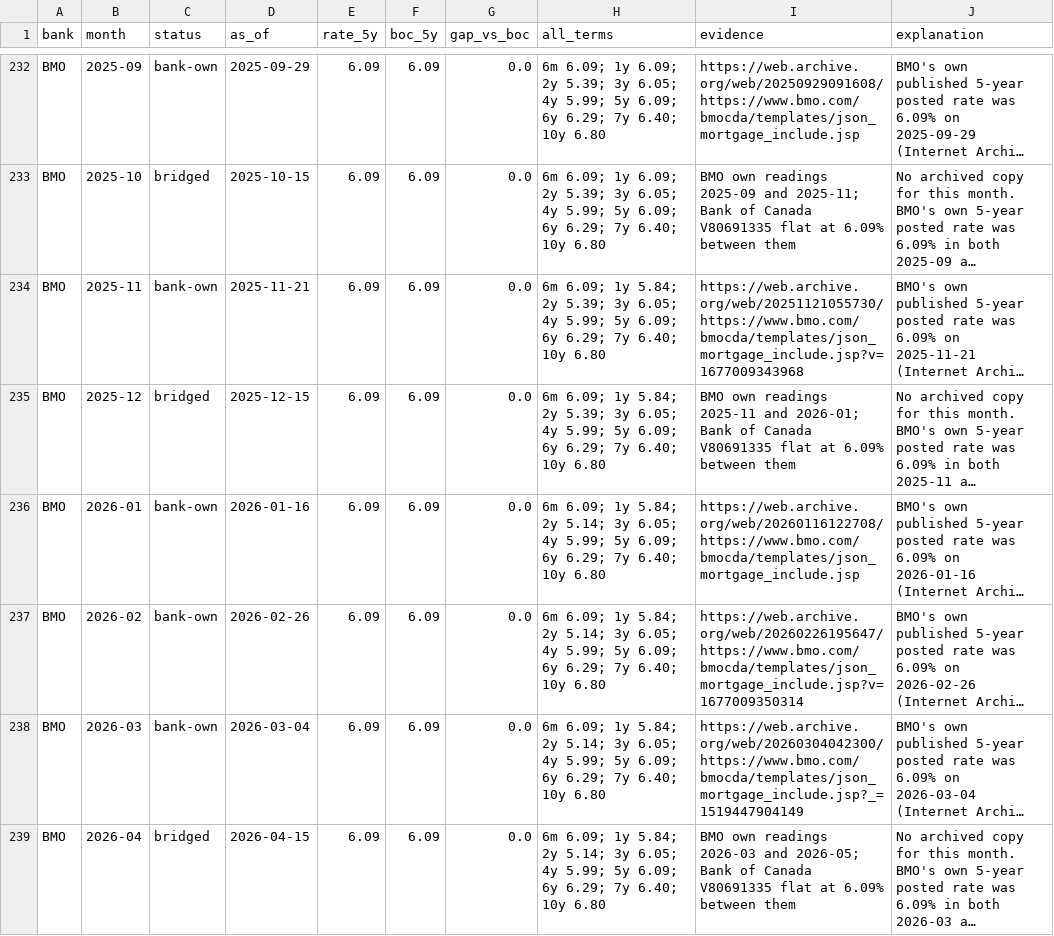
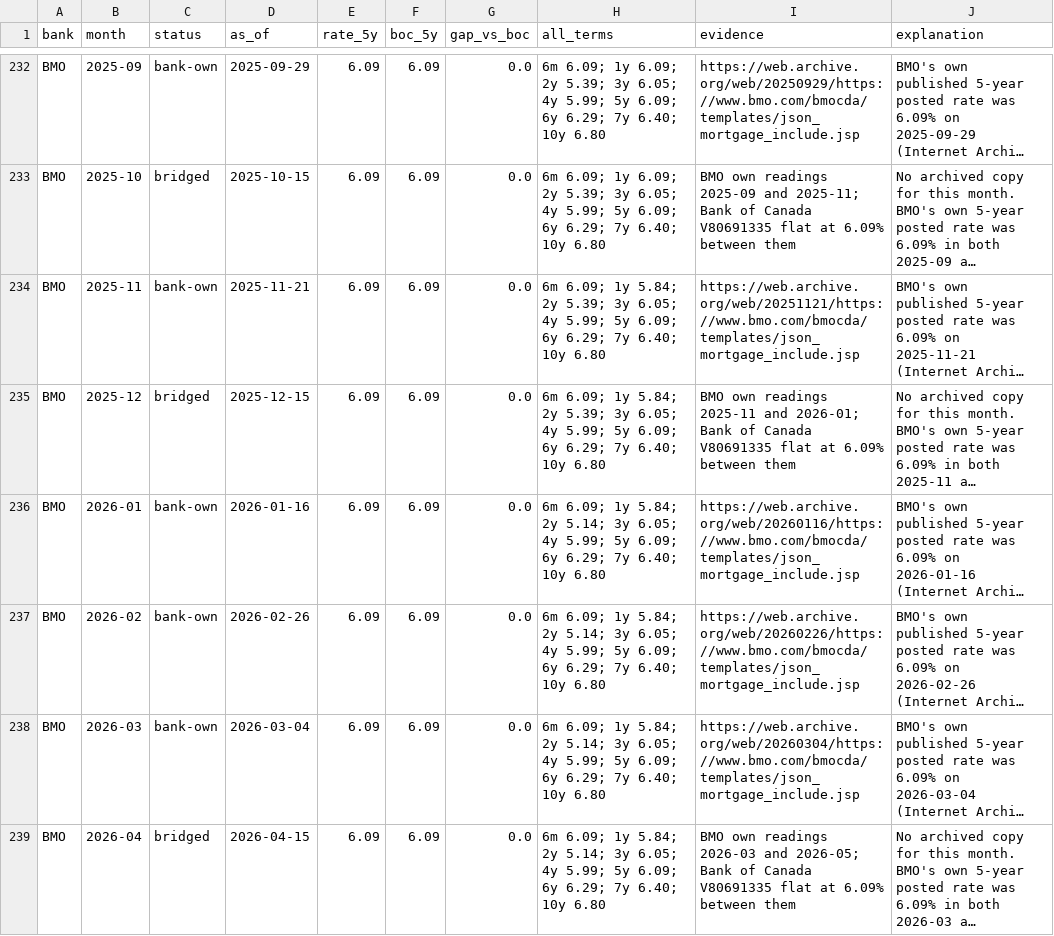
Before and after one commit to ALENZACODES/renewal-radar, a CSV file: data/ratewatch/history_audit.csv, drawn as a sheet; only a part is shown, gaps mark what is left out; long unchanged cells end in …; the diff covers the shown part only; the diff names each change by its address in the sheet, - before the commit and + after, or states it on an @@ line.

```diff
--- a/data/ratewatch/history_audit.csv
+++ b/data/ratewatch/history_audit.csv
-I232 (evidence): https://web.archive.org/web/20250929091608/https://www.bmo.com/bmocda/templates/json_mortgage_include.jsp
+I232 (evidence): https://web.archive.org/web/20250929/https://www.bmo.com/bmocda/templates/json_mortgage_include.jsp
-I234 (evidence): https://web.archive.org/web/20251121055730/https://www.bmo.com/bmocda/templates/json_mortgage_include.jsp?v=1677009343968
+I234 (evidence): https://web.archive.org/web/20251121/https://www.bmo.com/bmocda/templates/json_mortgage_include.jsp
-I236 (evidence): https://web.archive.org/web/20260116122708/https://www.bmo.com/bmocda/templates/json_mortgage_include.jsp
+I236 (evidence): https://web.archive.org/web/20260116/https://www.bmo.com/bmocda/templates/json_mortgage_include.jsp
-I237 (evidence): https://web.archive.org/web/20260226195647/https://www.bmo.com/bmocda/templates/json_mortgage_include.jsp?v=1677009350314
+I237 (evidence): https://web.archive.org/web/20260226/https://www.bmo.com/bmocda/templates/json_mortgage_include.jsp
-I238 (evidence): https://web.archive.org/web/20260304042300/https://www.bmo.com/bmocda/templates/json_mortgage_include.jsp?_=1519447904149
+I238 (evidence): https://web.archive.org/web/20260304/https://www.bmo.com/bmocda/templates/json_mortgage_include.jsp
```
Also changed, not shown: 76 edited cells elsewhere in this file, 11 other files.
